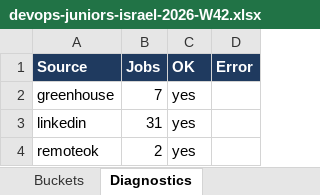
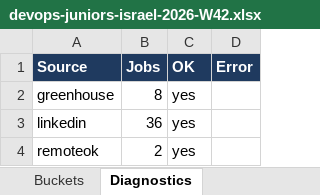
Before and after one commit to OrelBello/devops-market-data, an Excel workbook: reports/devops-juniors-israel-2026-W42.xlsx, sheet Diagnostics, drawn as a sheet; values as stored, in another font and other column widths than the file's, no borders; the diff names each change by its address in the sheet, - before the commit and + after, or states it on an @@ line.

```diff
--- a/reports/devops-juniors-israel-2026-W42.xlsx (sheet Diagnostics)
+++ b/reports/devops-juniors-israel-2026-W42.xlsx (sheet Diagnostics)
-B2 (Jobs): 7
+B2 (Jobs): 8
-B3 (Jobs): 31
+B3 (Jobs): 36
```
Also changed, not shown: sheet All Matches, sheet 🪜 Top Picks, sheet 🔥 New Today, sheet Stack Demand, sheet Summary, sheet Buckets, reports/devops-jobs-israel-2026-W42.xlsx, reports/devops-jobs-israel-latest.xlsx, 11 other files.
